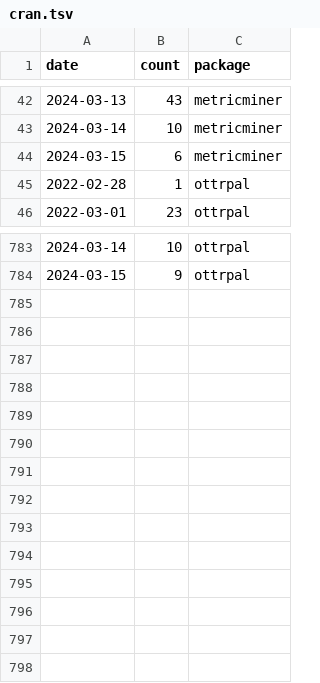
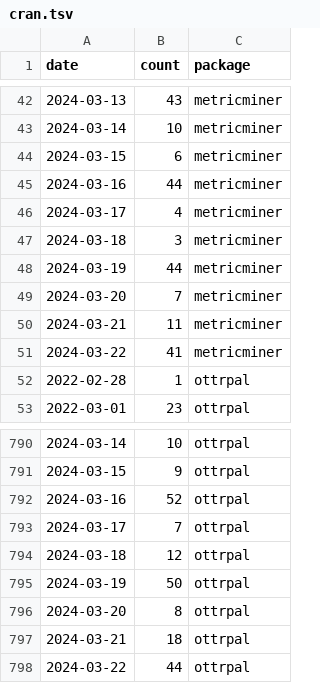
Before and after one commit to fhdsl/metricminer-dashboard, a TSV file: metricminer_data/cran/cran.tsv, drawn as a sheet; only a part is shown, gaps mark what is left out; the diff names each change by its address in the sheet, - before the commit and + after, or states it on an @@ line.

```diff
--- a/metricminer_data/cran/cran.tsv
+++ b/metricminer_data/cran/cran.tsv
+row 45: 2024-03-16 | 44 | metricminer
+row 46: 2024-03-17 | 4 | metricminer
+row 47: 2024-03-18 | 3 | metricminer
+row 48: 2024-03-19 | 44 | metricminer
+row 49: 2024-03-20 | 7 | metricminer
+row 50: 2024-03-21 | 11 | metricminer
+row 51: 2024-03-22 | 41 | metricminer
+row 792: 2024-03-16 | 52 | ottrpal
+row 793: 2024-03-17 | 7 | ottrpal
+row 794: 2024-03-18 | 12 | ottrpal
+row 795: 2024-03-19 | 50 | ottrpal
+row 796: 2024-03-20 | 8 | ottrpal
+row 797: 2024-03-21 | 18 | ottrpal
+row 798: 2024-03-22 | 44 | ottrpal
```
